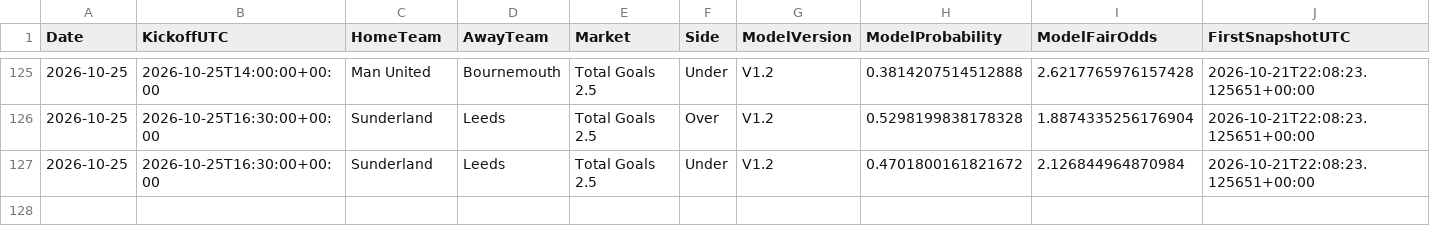
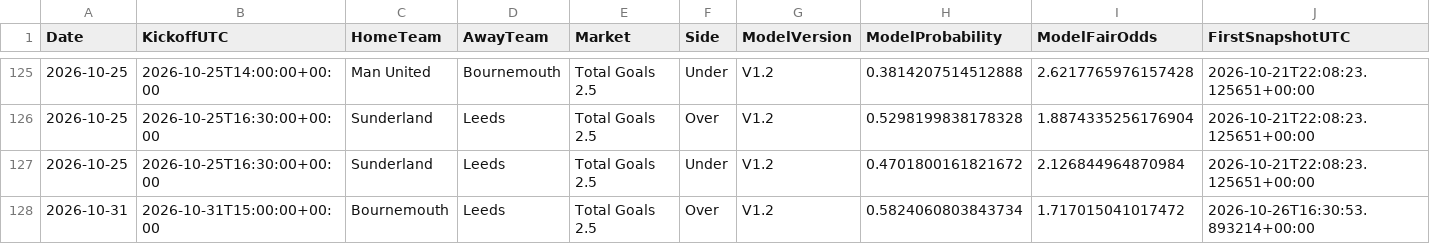
Before and after one commit to mkcesc1988/epl-prediction-engine, a CSV file: data/history/clv_report.csv, drawn as a sheet; only a part is shown, gaps mark what is left out; rows hold the shown columns only; the diff names each change by its address in the sheet, - before the commit and + after, or states it on an @@ line.

```diff
--- a/data/history/clv_report.csv
+++ b/data/history/clv_report.csv
+row 128: 2026-10-31 | 2026-10-31T15:00:00+00:00 | Bournemouth | Leeds | Total Goals 2.5 | Over | V1.2 | 0.5824060803843734 | 1.717015041017472 | 2026-10-26T16:30:53.893214+00:00
```
Also changed, not shown: data/processed/daily_predictions_latest.csv, data/processed/pre_kickoff_adjusted_latest.csv, 4 other files.
